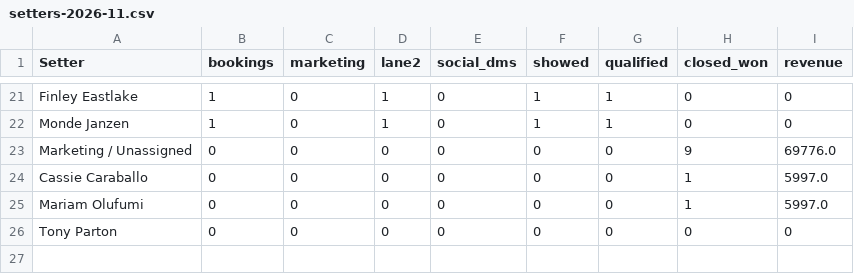
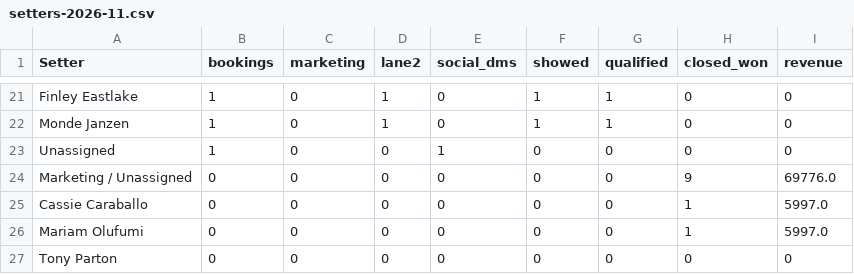
Before and after one commit to AIMS-Product/mtd-funnel-dashboard, a CSV file: v2/reports/setters-2026-11.csv, drawn as a sheet; only a part is shown, gaps mark what is left out.

```diff
--- a/v2/reports/setters-2026-11.csv
+++ b/v2/reports/setters-2026-11.csv
@@ -22,2 +22,3 @@ Finley Eastlake,1,0,1,0,1,1,0,0
 Monde Janzen,1,0,1,0,1,1,0,0
+Unassigned,1,0,0,1,0,0,0,0
 Marketing / Unassigned,0,0,0,0,0,0,9,69776.0
```
Also changed, not shown: v2/reports/funnel-2026-11.csv, v2/reports/funnel-week-2026-11-16.csv, 10 other files.
